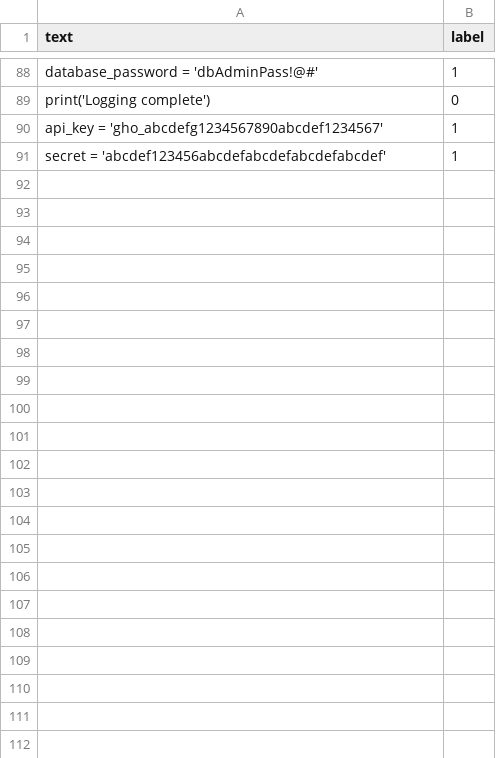
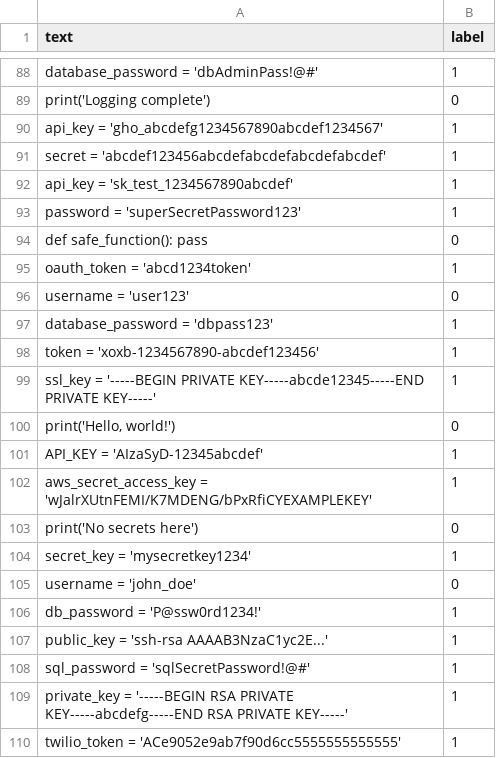
Before and after one commit to ponp1234/greenmat, a CSV file: model/training_data.csv, drawn as a sheet; only a part is shown, gaps mark what is left out; the diff covers the shown part only; the diff names each change by its address in the sheet, - before the commit and + after, or states it on an @@ line.

Commit message:
Update training_data.csv

```diff
--- a/model/training_data.csv
+++ b/model/training_data.csv
+row 92: api_key = 'sk_test_1234567890abcdef' | 1
+row 93: password = 'superSecretPassword123' | 1
+row 94: def safe_function(): pass | 0
+row 95: oauth_token = 'abcd1234token' | 1
+row 96: username = 'user123' | 0
+row 97: database_password = 'dbpass123' | 1
+row 98: token = 'xoxb-1234567890-abcdef123456' | 1
+row 99: ssl_key = '-----BEGIN PRIVATE KEY-----abcde12345-----END PRIVATE KEY-----' | 1
+row 100: print('Hello, world!') | 0
+row 101: API_KEY = 'AIzaSyD-12345abcdef' | 1
+row 102: aws_secret_access_key = 'wJalrXUtnFEMI/K7MDENG/bPxRfiCYEXAMPLEKEY' | 1
+row 103: print('No secrets here') | 0
+row 104: secret_key = 'mysecretkey1234' | 1
+row 105: username = 'john_doe' | 0
+row 106: db_password = 'P@ssw0rd1234!' | 1
+row 107: public_key = 'ssh-rsa AAAAB3NzaC1yc2E...' | 1
+row 108: sql_password = 'sqlSecretPassword!@#' | 1
+row 109: private_key = '-----BEGIN RSA PRIVATE KEY-----abcdefg-----END RSA PRIVATE KEY-----' | 1
+row 110: twilio_token = 'ACe9052e9ab7f90d6cc5555555555555' | 1
```
Also changed, not shown: 45 added rows elsewhere in this file.
